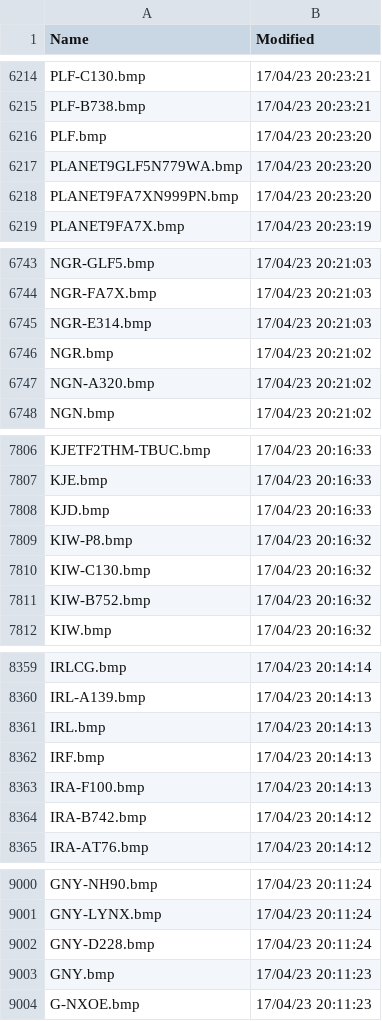
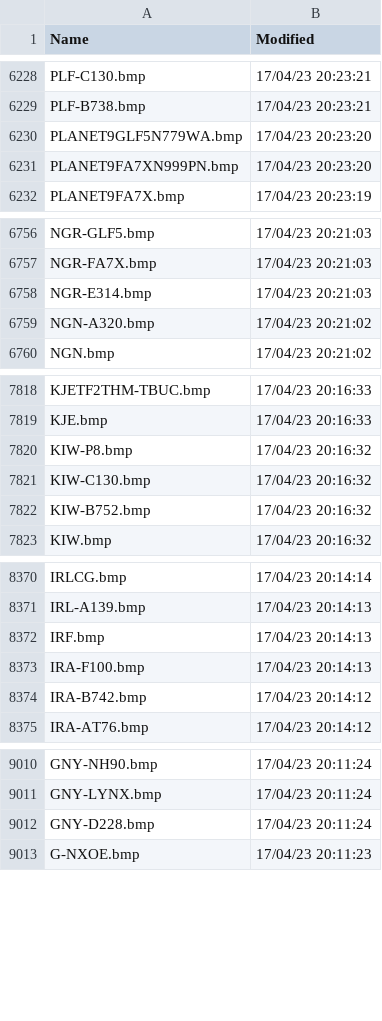
Before and after one commit to rikgale/VRSOperatorFlags, a CSV file: OperatorFlagsList.csv, drawn as a sheet; only a part is shown, gaps mark what is left out; the diff covers the shown part only.

```diff
--- a/OperatorFlagsList.csv
+++ b/OperatorFlagsList.csv
@@ -6215,3 +6229,2 @@ PLF-C130.bmp,17/04/23 20:23:21
 PLF-B738.bmp,17/04/23 20:23:21
-PLF.bmp,17/04/23 20:23:20
 PLANET9GLF5N779WA.bmp,17/04/23 20:23:20
@@ -6745,3 +6758,2 @@ NGR-FA7X.bmp,17/04/23 20:21:03
 NGR-E314.bmp,17/04/23 20:21:03
-NGR.bmp,17/04/23 20:21:02
 NGN-A320.bmp,17/04/23 20:21:02
@@ -7807,3 +7819,2 @@ KJETF2THM-TBUC.bmp,17/04/23 20:16:33
 KJE.bmp,17/04/23 20:16:33
-KJD.bmp,17/04/23 20:16:33
 KIW-P8.bmp,17/04/23 20:16:32
@@ -8360,3 +8371,2 @@ IRLCG.bmp,17/04/23 20:14:14
 IRL-A139.bmp,17/04/23 20:14:13
-IRL.bmp,17/04/23 20:14:13
 IRF.bmp,17/04/23 20:14:13
@@ -9002,3 +9012,2 @@ GNY-LYNX.bmp,17/04/23 20:11:24
 GNY-D228.bmp,17/04/23 20:11:24
-GNY.bmp,17/04/23 20:11:23
 G-NXOE.bmp,17/04/23 20:11:23
```
Also changed, not shown: 16 added rows and 8 removed rows elsewhere in this file, 1 other file.
